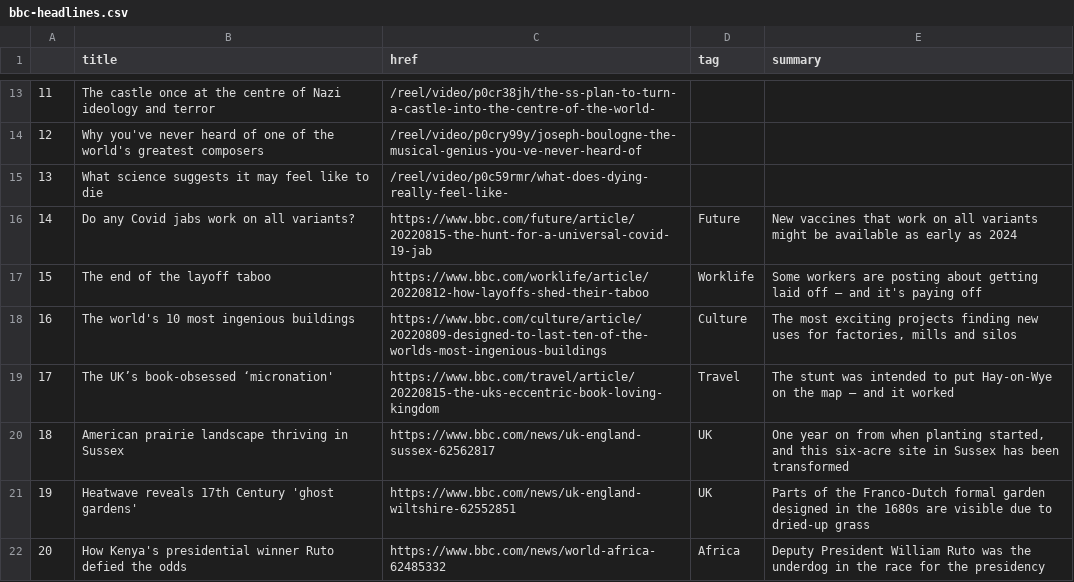
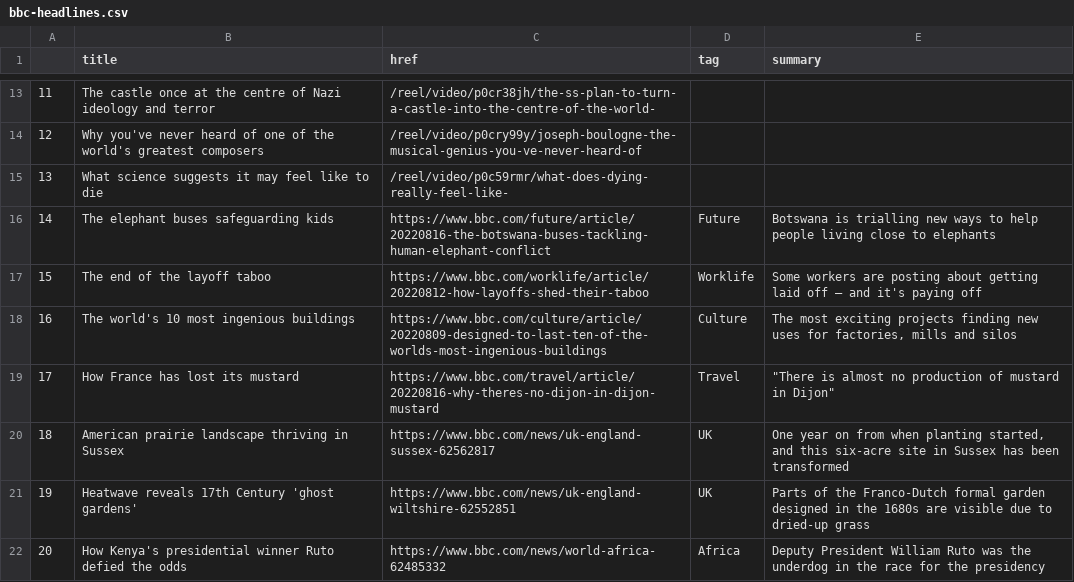
Before and after one commit to msalexford/automatic-scraper, a CSV file: bbc-headlines.csv, drawn as a sheet; only a part is shown, gaps mark what is left out.

```diff
--- a/bbc-headlines.csv
+++ b/bbc-headlines.csv
@@ -15,6 +15,6 @@
 13,What science suggests it may feel like to die,/reel/video/p0c59rmr/what-does-dying-really-feel-like-,,
-14,Do any Covid jabs work on all variants?,https://www.bbc.com/future/article/20220815-the-hunt-for-a-universal-covid-19-jab,Future,New vaccines that work on all variants might be available as early as 2024
+14,The elephant buses safeguarding kids,https://www.bbc.com/future/article/20220816-the-botswana-buses-tackling-human-elephant-conflict,Future,Botswana is trialling new ways to help people living close to elephants
 15,The end of the layoff taboo,https://www.bbc.com/worklife/article/20220812-how-layoffs-shed-their-taboo,Worklife,Some workers are posting about getting laid off – and it's paying off
 16,The world's 10 most ingenious buildings,https://www.bbc.com/culture/article/20220809-designed-to-last-ten-of-the-worlds-most-ingenious-buildings,Culture,"The most exciting projects finding new uses for factories, mills and silos"
-17,The UK’s book-obsessed ‘micronation',https://www.bbc.com/travel/article/20220815-the-uks-eccentric-book-loving-kingdom,Travel,The stunt was intended to put Hay-on-Wye on the map – and it worked
+17,How France has lost its mustard,https://www.bbc.com/travel/article/20220816-why-theres-no-dijon-in-dijon-mustard,Travel,"""There is almost no production of mustard in Dijon"""
 18,American prairie landscape thriving in Sussex,https://www.bbc.com/news/uk-england-sussex-62562817,UK,"One year on from when planting started, and this six-acre site in Sussex has been transformed"
```
